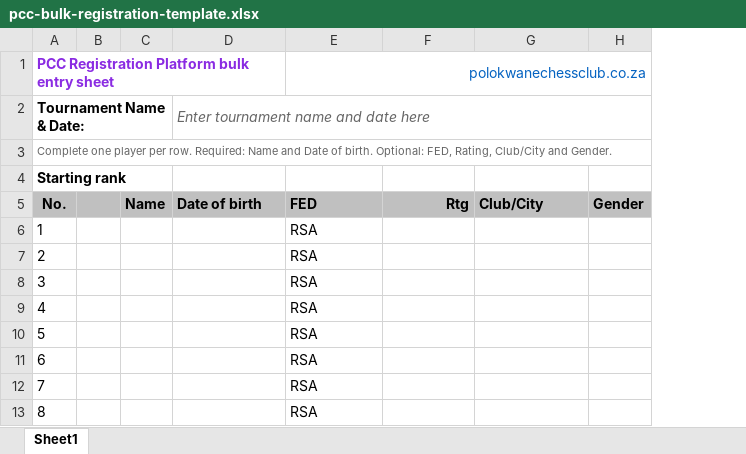
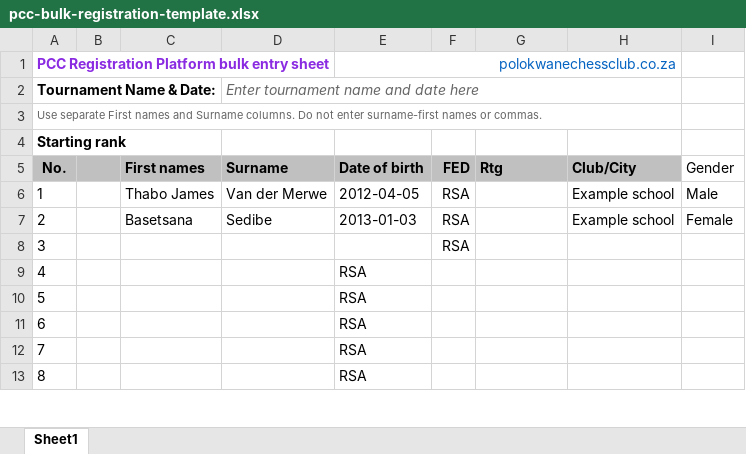
Before and after one commit to tumi-shipit/Pcc-website, an Excel workbook: public/templates/pcc-bulk-registration-template.xlsx, sheet Sheet1, drawn as a sheet; only a part is shown; values as stored, in another font and other column widths than the file's, no borders; removed rows and columns are numbered as before the commit, all else as after; the diff names each change by its address in the sheet, - before the commit and + after, or states it on an @@ line.

Commit message:
Fix bulk registration names and identity search

```diff
--- a/public/templates/pcc-bulk-registration-template.xlsx (sheet Sheet1)
+++ b/public/templates/pcc-bulk-registration-template.xlsx (sheet Sheet1)
-column C, row 5: Name
+column C, rows 5-7: First names | Thabo James | Basetsana
+column F, rows 5-8: FED | RSA | RSA | RSA
-E1:H1 merged
+E1:H1 merged
-D2:H2 merged
+D2:H2 merged
-A3: Complete one player per row. Required: Name and Date of birth. Optional: FED, Rating, Club/City and Gender.
+A3: Use separate First names and Surname columns. Do not enter surname-first names or commas.
-A3:H3 merged
+A3:H3 merged
-D5: Date of birth
+D5: Surname
-E5 (polokwanechessclub.co.za): FED
+E5 (polokwanechessclub.co.za): Date of birth
-G5 alignment: right
+G5 alignment: left
@@ I5 fill: #C0C0C0 → none, bold: on → off @@
-D6: (empty)
+D6: Van der Merwe
-E6 (polokwanechessclub.co.za): RSA
+E6 (polokwanechessclub.co.za): 2012-04-05
-H6:H7: (empty)
+H6:H7: Example school
-I6: (empty)
+I6: Male
-D7: (empty)
+D7: Sedibe
-E7 (polokwanechessclub.co.za): RSA
+E7 (polokwanechessclub.co.za): 2013-01-03
-I7: (empty)
+I7: Female
-E8 (polokwanechessclub.co.za): RSA
+E8 (polokwanechessclub.co.za): (empty)
```
Also changed, not shown: 18 other files.
